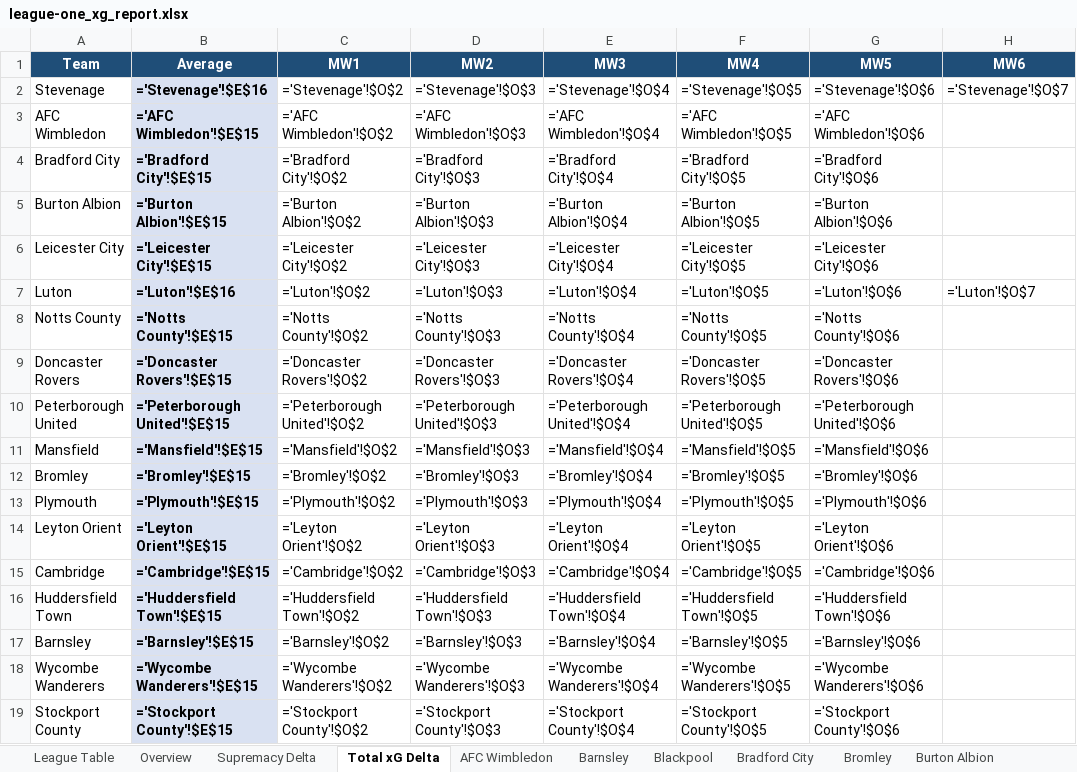
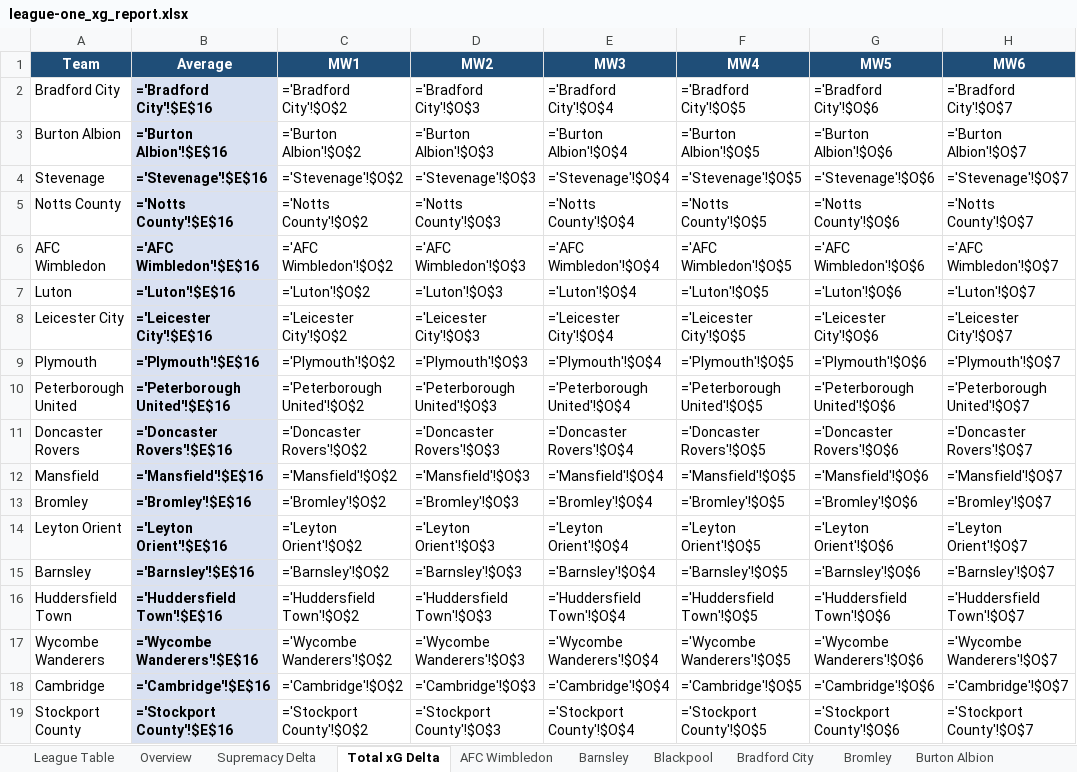
Before and after one commit to boylealert0209/efl-xg-model, an Excel workbook: data/league-one_xg_report.xlsx, sheet Total xG Delta, drawn as a sheet; only a part is shown; values as stored, in another font and other column widths than the file's, no borders; formulas without a stored value are shown as written; removed rows and columns are numbered as before the commit, all else as after; the diff covers the shown part only; the diff names each change by its address in the sheet, - before the commit and + after, or states it on an @@ line.

```diff
--- a/data/league-one_xg_report.xlsx (sheet Total xG Delta)
+++ b/data/league-one_xg_report.xlsx (sheet Total xG Delta)
+row 2: Bradford City | ='Bradford City'!$E$16 | ='Bradford City'!$O$2 | ='Bradford City'!$O$3 | ='Bradford City'!$O$4 | ='Bradford City'!$O$5 | ='Bradford City'!$O$6 | ='Bradford City'!$O$7
+row 3: Burton Albion | ='Burton Albion'!$E$16 | ='Burton Albion'!$O$2 | ='Burton Albion'!$O$3 | ='Burton Albion'!$O$4 | ='Burton Albion'!$O$5 | ='Burton Albion'!$O$6 | ='Burton Albion'!$O$7
+row 5: Notts County | ='Notts County'!$E$16 | ='Notts County'!$O$2 | ='Notts County'!$O$3 | ='Notts County'!$O$4 | ='Notts County'!$O$5 | ='Notts County'!$O$6 | ='Notts County'!$O$7
-B6 (Average): ='AFC Wimbledon'!$E$15
+B6 (Average): ='AFC Wimbledon'!$E$16
-H6 (MW6): (empty)
+H6 (MW6): ='AFC Wimbledon'!$O$7
-row 4: Bradford City | ='Bradford City'!$E$15 | ='Bradford City'!$O$2 | ='Bradford City'!$O$3 | ='Bradford City'!$O$4 | ='Bradford City'!$O$5 | ='Bradford City'!$O$6
-row 5: Burton Albion | ='Burton Albion'!$E$15 | ='Burton Albion'!$O$2 | ='Burton Albion'!$O$3 | ='Burton Albion'!$O$4 | ='Burton Albion'!$O$5 | ='Burton Albion'!$O$6
-row 6: Leicester City | ='Leicester City'!$E$15 | ='Leicester City'!$O$2 | ='Leicester City'!$O$3 | ='Leicester City'!$O$4 | ='Leicester City'!$O$5 | ='Leicester City'!$O$6
-row 8: Notts County | ='Notts County'!$E$15 | ='Notts County'!$O$2 | ='Notts County'!$O$3 | ='Notts County'!$O$4 | ='Notts County'!$O$5 | ='Notts County'!$O$6
-row 9: Doncaster Rovers | ='Doncaster Rovers'!$E$15 | ='Doncaster Rovers'!$O$2 | ='Doncaster Rovers'!$O$3 | ='Doncaster Rovers'!$O$4 | ='Doncaster Rovers'!$O$5 | ='Doncaster Rovers'!$O$6
+row 8: Leicester City | ='Leicester City'!$E$16 | ='Leicester City'!$O$2 | ='Leicester City'!$O$3 | ='Leicester City'!$O$4 | ='Leicester City'!$O$5 | ='Leicester City'!$O$6 | ='Leicester City'!$O$7
+row 9: Plymouth | ='Plymouth'!$E$16 | ='Plymouth'!$O$2 | ='Plymouth'!$O$3 | ='Plymouth'!$O$4 | ='Plymouth'!$O$5 | ='Plymouth'!$O$6 | ='Plymouth'!$O$7
-B10 (Average): ='Peterborough United'!$E$15
+B10 (Average): ='Peterborough United'!$E$16
-H10 (MW6): (empty)
+H10 (MW6): ='Peterborough United'!$O$7
+row 11: Doncaster Rovers | ='Doncaster Rovers'!$E$16 | ='Doncaster Rovers'!$O$2 | ='Doncaster Rovers'!$O$3 | ='Doncaster Rovers'!$O$4 | ='Doncaster Rovers'!$O$5 | ='Doncaster Rovers'!$O$6 | ='Doncaster Rovers'!$O$7
-B12 (Average): ='Mansfield'!$E$15
+B12 (Average): ='Mansfield'!$E$16
-H12 (MW6): (empty)
+H12 (MW6): ='Mansfield'!$O$7
-B13 (Average): ='Bromley'!$E$15
+B13 (Average): ='Bromley'!$E$16
-H13 (MW6): (empty)
+H13 (MW6): ='Bromley'!$O$7
-row 13: Plymouth | ='Plymouth'!$E$15 | ='Plymouth'!$O$2 | ='Plymouth'!$O$3 | ='Plymouth'!$O$4 | ='Plymouth'!$O$5 | ='Plymouth'!$O$6
-B14 (Average): ='Leyton Orient'!$E$15
+B14 (Average): ='Leyton Orient'!$E$16
-H14 (MW6): (empty)
+H14 (MW6): ='Leyton Orient'!$O$7
-row 15: Cambridge | ='Cambridge'!$E$15 | ='Cambridge'!$O$2 | ='Cambridge'!$O$3 | ='Cambridge'!$O$4 | ='Cambridge'!$O$5 | ='Cambridge'!$O$6
+row 15: Barnsley | ='Barnsley'!$E$16 | ='Barnsley'!$O$2 | ='Barnsley'!$O$3 | ='Barnsley'!$O$4 | ='Barnsley'!$O$5 | ='Barnsley'!$O$6 | ='Barnsley'!$O$7
-B16 (Average): ='Huddersfield Town'!$E$15
+B16 (Average): ='Huddersfield Town'!$E$16
-H16 (MW6): (empty)
+H16 (MW6): ='Huddersfield Town'!$O$7
-row 17: Barnsley | ='Barnsley'!$E$15 | ='Barnsley'!$O$2 | ='Barnsley'!$O$3 | ='Barnsley'!$O$4 | ='Barnsley'!$O$5 | ='Barnsley'!$O$6
-B17 (Average): ='Wycombe Wanderers'!$E$15
+B17 (Average): ='Wycombe Wanderers'!$E$16
-H17 (MW6): (empty)
+H17 (MW6): ='Wycombe Wanderers'!$O$7
+row 18: Cambridge | ='Cambridge'!$E$16 | ='Cambridge'!$O$2 | ='Cambridge'!$O$3 | ='Cambridge'!$O$4 | ='Cambridge'!$O$5 | ='Cambridge'!$O$6 | ='Cambridge'!$O$7
-B19 (Average): ='Stockport County'!$E$15
+B19 (Average): ='Stockport County'!$E$16
-H19 (MW6): (empty)
+H19 (MW6): ='Stockport County'!$O$7
```
Also changed, not shown: 2 added rows, 2 removed rows and 8 edited cells elsewhere in this sheet, sheet League Table, sheet Overview, sheet Supremacy Delta, sheet Reading, sheet Oxford United, sheet Barnsley, 19 more sheets, 4 other files.
